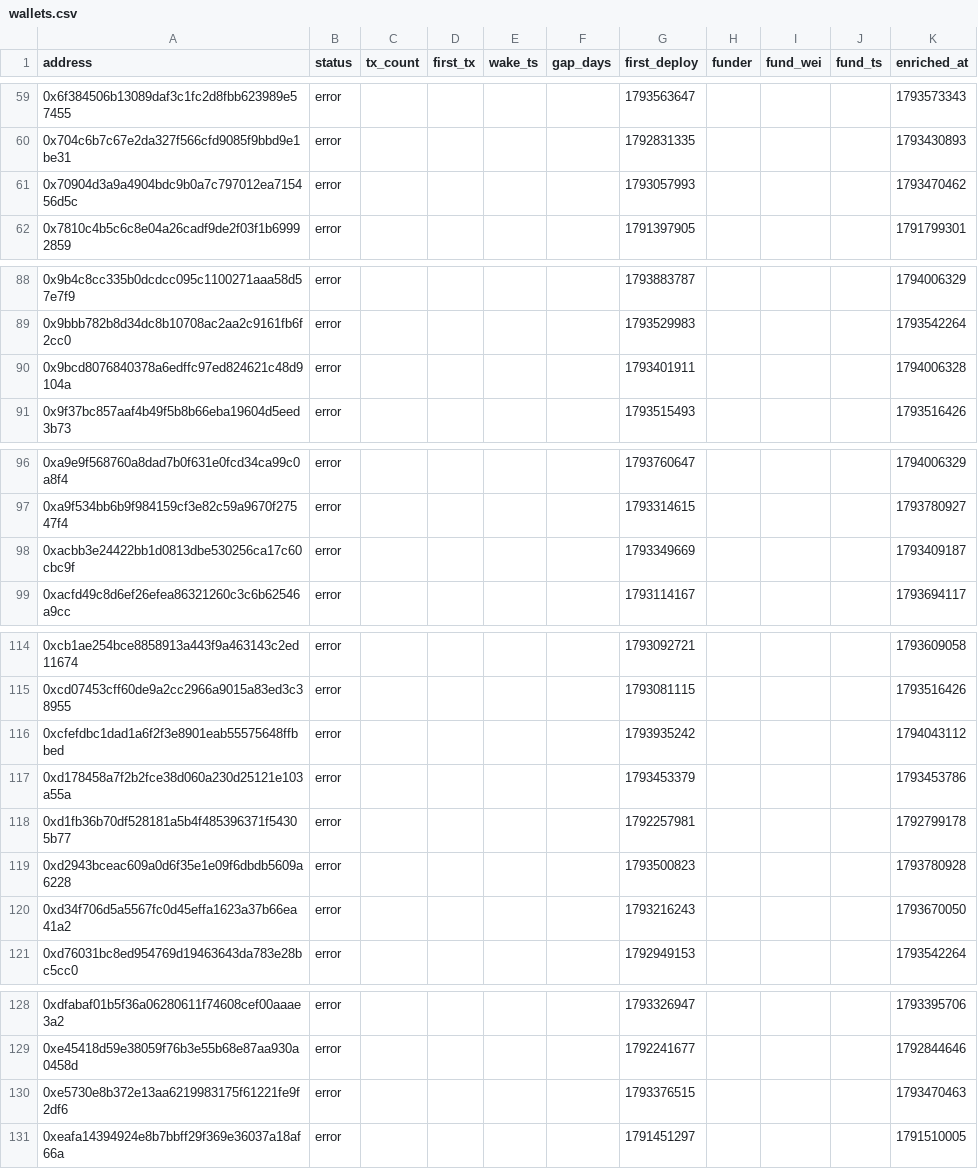
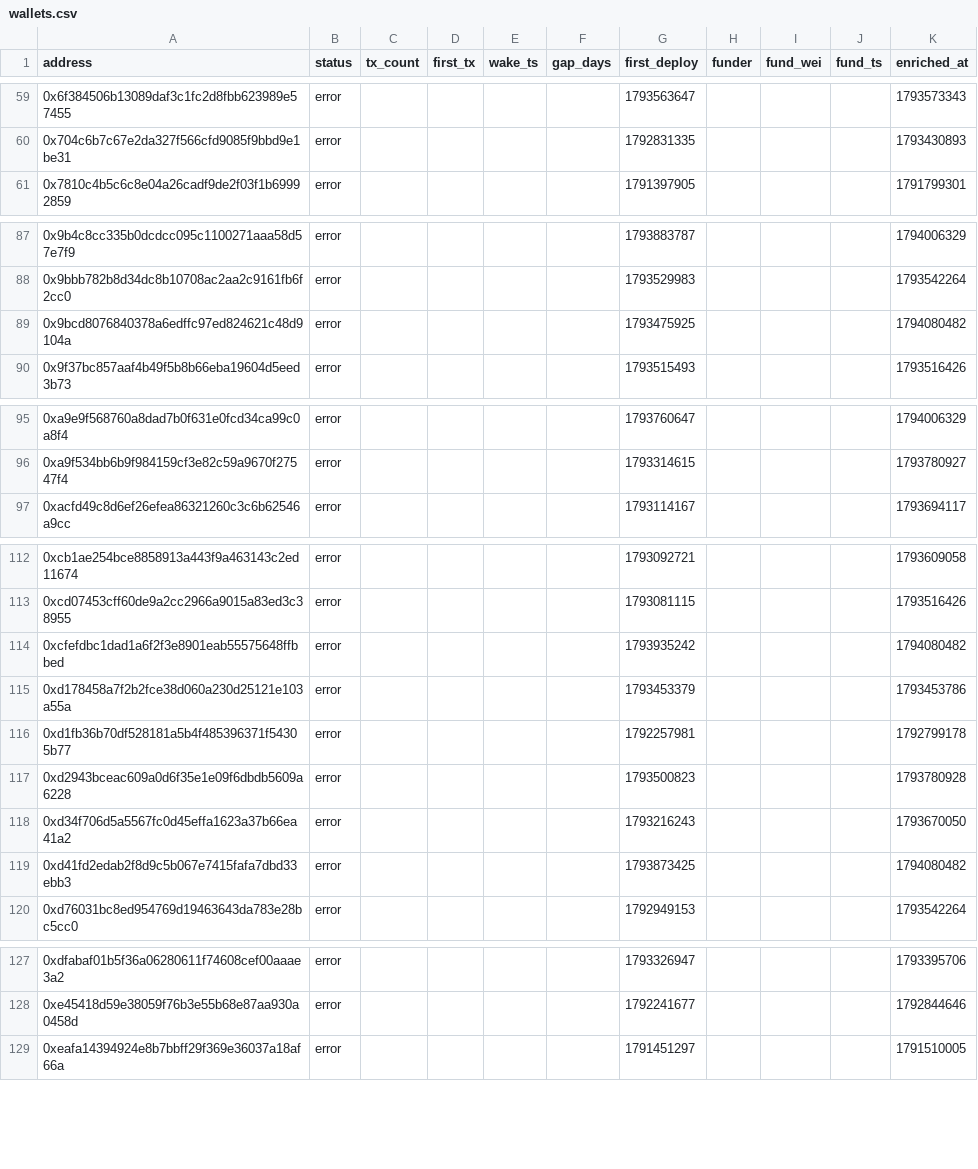
Before and after one commit to ashil13/early-hunter, a CSV file: data/wallets.csv, drawn as a sheet; only a part is shown, gaps mark what is left out; the diff covers the shown part only.

Commit message:
update data

```diff
--- a/data/wallets.csv
+++ b/data/wallets.csv
@@ -60,3 +60,2 @@ address,status,tx_count,first_tx,wake_ts,gap_days,first_deploy,funder,fund_wei,f
 0x704c6b7c67e2da327f566cfd9085f9bbd9e1be31,error,,,,,1792831335,,,,1793430893
-0x70904d3a9a4904bdc9b0a7c797012ea715456d5c,error,,,,,1793057993,,,,1793470462
 0x7810c4b5c6c8e04a26cadf9de2f03f1b69992859,error,,,,,1791397905,,,,1791799301
@@ -89,3 +88,3 @@ address,status,tx_count,first_tx,wake_ts,gap_days,first_deploy,funder,fund_wei,f
 0x9bbb782b8d34dc8b10708ac2aa2c9161fb6f2cc0,error,,,,,1793529983,,,,1793542264
-0x9bcd8076840378a6edffc97ed824621c48d9104a,error,,,,,1793401911,,,,1794006328
+0x9bcd8076840378a6edffc97ed824621c48d9104a,error,,,,,1793475925,,,,1794080482
 0x9f37bc857aaf4b49f5b8b66eba19604d5eed3b73,error,,,,,1793515493,,,,1793516426
@@ -97,3 +96,2 @@ address,status,tx_count,first_tx,wake_ts,gap_days,first_deploy,funder,fund_wei,f
 0xa9f534bb6b9f984159cf3e82c59a9670f27547f4,error,,,,,1793314615,,,,1793780927
-0xacbb3e24422bb1d0813dbe530256ca17c60cbc9f,error,,,,,1793349669,,,,1793409187
 0xacfd49c8d6ef26efea86321260c3c6b62546a9cc,error,,,,,1793114167,,,,1793694117
@@ -115,3 +113,3 @@ address,status,tx_count,first_tx,wake_ts,gap_days,first_deploy,funder,fund_wei,f
 0xcd07453cff60de9a2cc2966a9015a83ed3c38955,error,,,,,1793081115,,,,1793516426
-0xcfefdbc1dad1a6f2f3e8901eab55575648ffbbed,error,,,,,1793935242,,,,1794043112
+0xcfefdbc1dad1a6f2f3e8901eab55575648ffbbed,error,,,,,1793935242,,,,1794080482
 0xd178458a7f2b2fce38d060a230d25121e103a55a,error,,,,,1793453379,,,,1793453786
@@ -120,2 +118,3 @@ address,status,tx_count,first_tx,wake_ts,gap_days,first_deploy,funder,fund_wei,f
 0xd34f706d5a5567fc0d45effa1623a37b66ea41a2,error,,,,,1793216243,,,,1793670050
+0xd41fd2edab2f8d9c5b067e7415fafa7dbd33ebb3,error,,,,,1793873425,,,,1794080482
 0xd76031bc8ed954769d19463643da783e28bc5cc0,error,,,,,1792949153,,,,1793542264
@@ -129,3 +128,2 @@ address,status,tx_count,first_tx,wake_ts,gap_days,first_deploy,funder,fund_wei,f
 0xe45418d59e38059f76b3e55b68e87aa930a0458d,error,,,,,1792241677,,,,1792844646
-0xe5730e8b372e13aa6219983175f61221fe9f2df6,error,,,,,1793376515,,,,1793470463
 0xeafa14394924e8b7bbff29f369e36037a18af66a,error,,,,,1791451297,,,,1791510005
```
Also changed, not shown: 3 edited cells elsewhere in this file, 3 other files.
